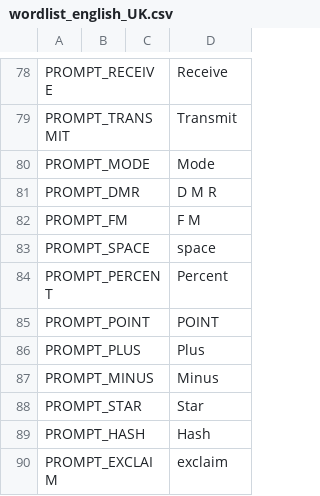
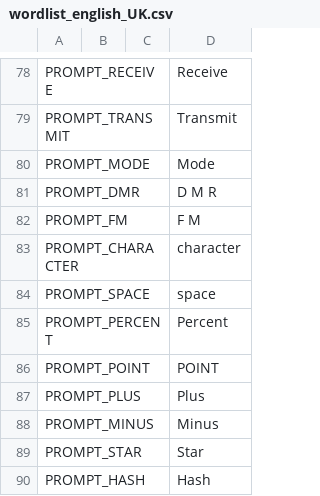
Before and after one commit to OpenRTX/OpenRTX, a CSV file: subprojects/voicePromptGenerator/languages/english_UK/wordlist_english_UK.csv, drawn as a sheet; only a part is shown, gaps mark what is left out; the shorter side is filled out with more unchanged rows.

Commit message:
Got voice prompts code compiling. (certain blocks are commented out until we get codec2 decode figured out).

```diff
--- a/subprojects/voicePromptGenerator/languages/english_UK/wordlist_english_UK.csv
+++ b/subprojects/voicePromptGenerator/languages/english_UK/wordlist_english_UK.csv
@@ -82,2 +82,3 @@ PROMPT_DMR,,,D M R
 PROMPT_FM,,,F M
+PROMPT_CHARACTER,,,character
 PROMPT_SPACE,,,space
```
Also changed, not shown: subprojects/voicePromptGenerator/languages/english_USA/wordlist_english_USA.csv, 5 other files.
